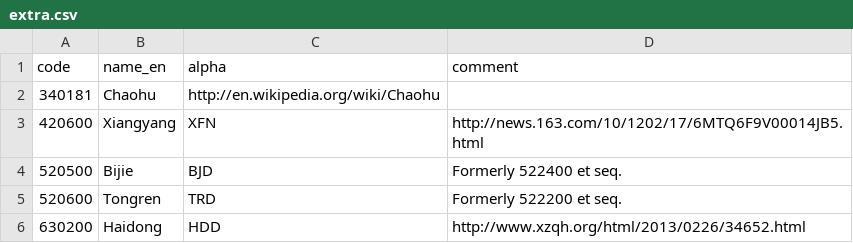
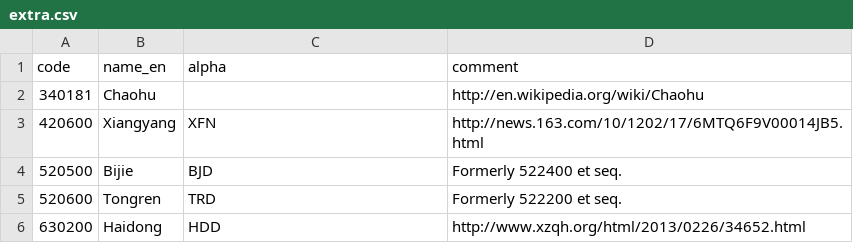
Before and after one commit to khaeru/gb2260, a CSV file: data/extra.csv, drawn as a sheet.

Commit message:
Minor updates to data files
extra.csv -- missing comma
gbt_2260-2007_sup.csv -- add English names for a few cities

```diff
--- a/data/extra.csv
+++ b/data/extra.csv
@@ -1,3 +1,3 @@
 code,name_en,alpha,comment
-340181,Chaohu,http://en.wikipedia.org/wiki/Chaohu
+340181,Chaohu,,http://en.wikipedia.org/wiki/Chaohu
 420600,Xiangyang,XFN,http://news.163.com/10/1202/17/6MTQ6F9V00014JB5.html
```
Also changed, not shown: data/gbt_2260-2007_sup.csv, data/unified.csv.
